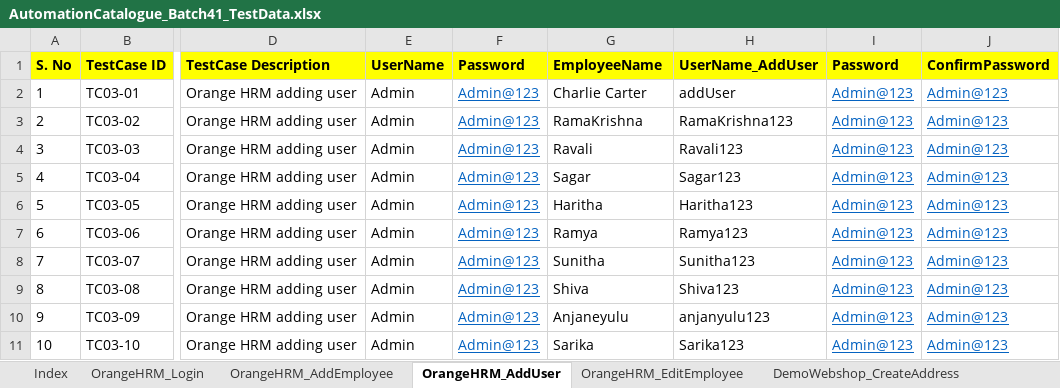
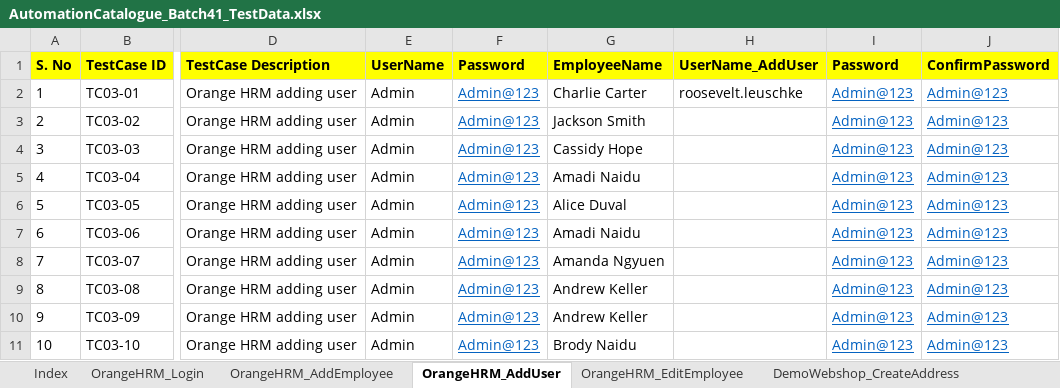
Before and after one commit to automationcatalogue/TestAutomationCatalogue_Batch41, an Excel workbook: src/main/resources/AutomationCatalogue_Batch41_TestData.xlsx, sheet OrangeHRM_AddUser, drawn as a sheet; only a part is shown, gaps mark what is left out; values as stored, in another font and other column widths than the file's, no borders; the diff names each change by its address in the sheet, - before the commit and + after, or states it on an @@ line.

Commit message:
Stabilization of automation Scripts in Completed

```diff
--- a/src/main/resources/AutomationCatalogue_Batch41_TestData.xlsx (sheet OrangeHRM_AddUser)
+++ b/src/main/resources/AutomationCatalogue_Batch41_TestData.xlsx (sheet OrangeHRM_AddUser)
-H2 (UserName_AddUser): addUser
+H2 (UserName_AddUser): roosevelt.leuschke
-G3 (EmployeeName): RamaKrishna
+G3 (EmployeeName): Jackson Smith
-H3 (UserName_AddUser): RamaKrishna123
+H3 (UserName_AddUser): (empty)
-G4 (EmployeeName): Ravali
+G4 (EmployeeName): Cassidy Hope
-H4 (UserName_AddUser): Ravali123
+H4 (UserName_AddUser): (empty)
-G5 (EmployeeName): Sagar
+G5 (EmployeeName): Amadi Naidu
-H5 (UserName_AddUser): Sagar123
+H5 (UserName_AddUser): (empty)
-G6 (EmployeeName): Haritha
+G6 (EmployeeName): Alice Duval
-H6 (UserName_AddUser): Haritha123
+H6 (UserName_AddUser): (empty)
-G7 (EmployeeName): Ramya
+G7 (EmployeeName): Amadi Naidu
-H7 (UserName_AddUser): Ramya123
+H7 (UserName_AddUser): (empty)
-G8 (EmployeeName): Sunitha
+G8 (EmployeeName): Amanda Ngyuen
-H8 (UserName_AddUser): Sunitha123
+H8 (UserName_AddUser): (empty)
-G9 (EmployeeName): Shiva
+G9 (EmployeeName): Andrew Keller
-H9 (UserName_AddUser): Shiva123
+H9 (UserName_AddUser): (empty)
-G10 (EmployeeName): Anjaneyulu
+G10 (EmployeeName): Andrew Keller
-H10 (UserName_AddUser): anjanyulu123
+H10 (UserName_AddUser): (empty)
-G11 (EmployeeName): Sarika
+G11 (EmployeeName): Brody Naidu
-H11 (UserName_AddUser): Sarika123
+H11 (UserName_AddUser): (empty)
```
Also changed, not shown: sheet DemoWebshop_CreateAddress, sheet Index, sheet DemoWebshop_TotalOrders, sheet DemoWebshop_UpdateShoppingCart, sheet DemoWebshop_ReOrder, sheet DemoWebshop_ApplyDiscount, 1 more sheet, 8 other files.
